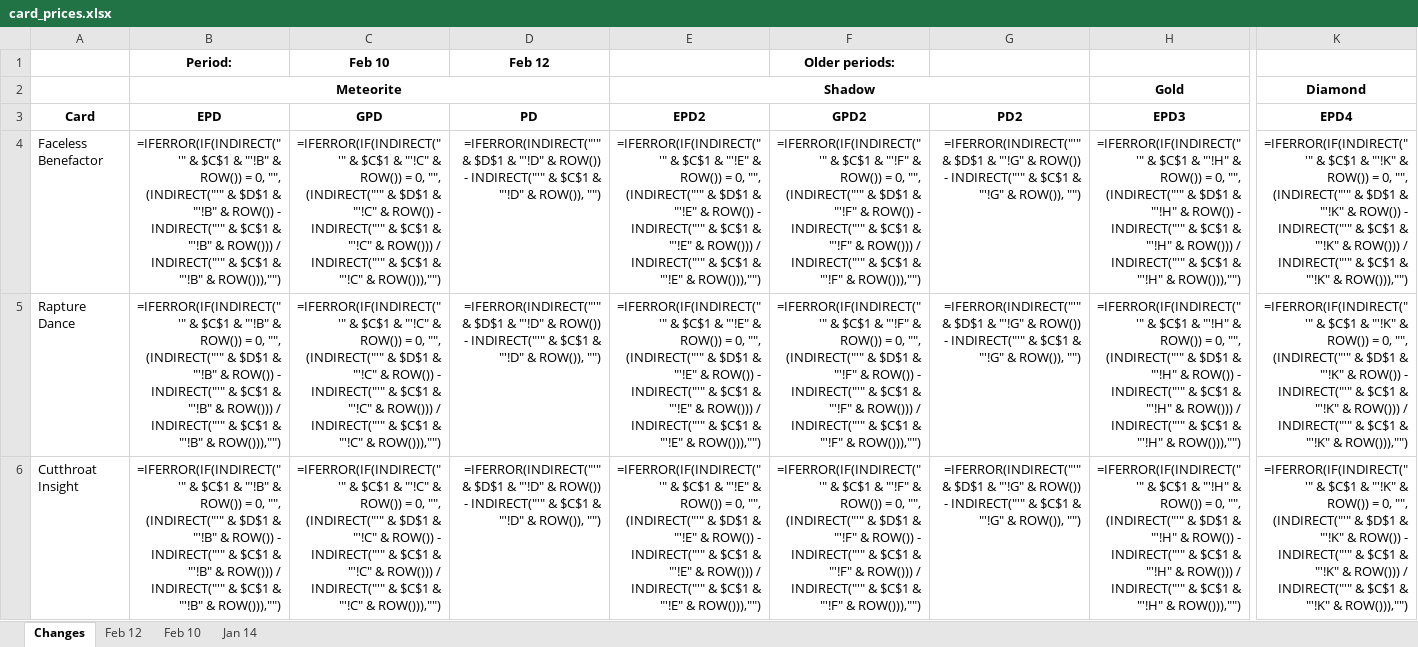
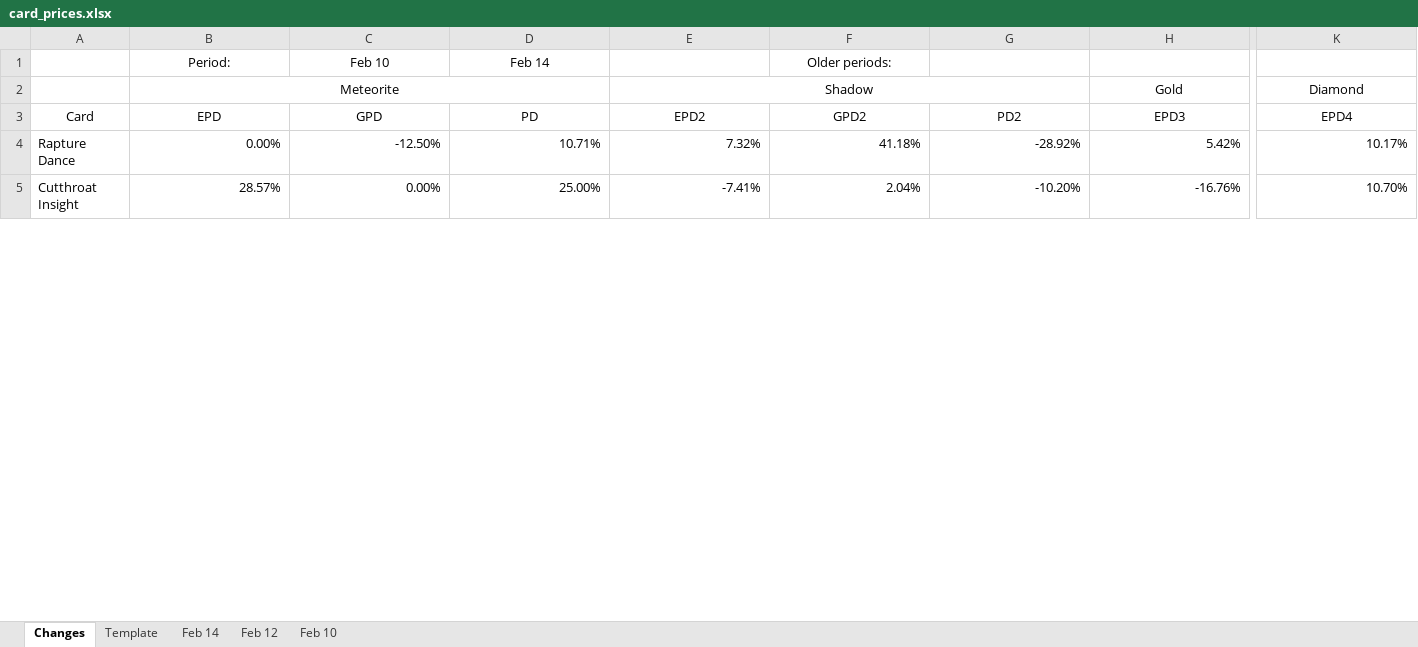
Before and after one commit to eugenegalaxy/TokenTrove-price-scrapper, an Excel workbook: card_prices.xlsx, sheet Changes, drawn as a sheet; only a part is shown, gaps mark what is left out; values as stored, in another font and other column widths than the file's, no borders; formulas without a stored value are shown as written; conditional formats and table styles not drawn; removed rows and columns are numbered as before the commit, all else as after; rows hold the shown columns only; the diff covers the shown part only; the diff names each change by its address in the sheet, - before the commit and + after, or states it on an @@ line.

```diff
--- a/card_prices.xlsx (sheet Changes)
+++ b/card_prices.xlsx (sheet Changes)
-sheet tab: Jan 14
+sheet tab: Template
+sheet tab: Feb 14
-B1:D1 bold: on
+B1:D1 bold: off
-D1 (PD): Feb 12
+D1 (PD): Feb 14
-F1 bold: on
+F1 bold: off
-B2 bold: on
+B2 bold: off
-E2 bold: on
+E2 bold: off
-H2 bold: on
+H2 bold: off
-K2 bold: on
+K2 bold: off
-A3:K3 bold: on
+A3:K3 bold: off
-row 4: Faceless Benefactor | =IFERROR(IF(INDIRECT("'" & $C$1 & "'!B" & ROW()) = 0, "", (INDIRECT("'" & $D$1 & "'!B" & ROW()) - INDIRECT("'" & $C$1 & "'!B" & ROW())) / INDIRECT("'" & $C$1 & "'!B" & ROW())),"") | =IFERROR(IF(INDIRECT("'" & $C$1 & "'!C" & ROW()) = 0, "", (INDIRECT("'" & $D$1 & "'!C" & ROW()) - INDIRECT("'" & $C$1 & "'!C" & ROW())) / INDIRECT("'" & $C$1 & "'!C" & ROW())),"") | =IFERROR(INDIRECT("'" & $D$1 & "'!D" & ROW()) - INDIRECT("'" & $C$1 & "'!D" & ROW()), "") | =IFERROR(IF(INDIRECT("'" & $C$1 & "'!E" & ROW()) = 0, "", (INDIRECT("'" & $D$1 & "'!E" & ROW()) - INDIRECT("'" & $C$1 & "'!E" & ROW())) / INDIRECT("'" & $C$1 & "'!E" & ROW())),"") | =IFERROR(IF(INDIRECT("'" & $C$1 & "'!F" & ROW()) = 0, "", (INDIRECT("'" & $D$1 & "'!F" & ROW()) - INDIRECT("'" & $C$1 & "'!F" & ROW())) / INDIRECT("'" & $C$1 & "'!F" & ROW())),"") | =IFERROR(INDIRECT("'" & $D$1 & "'!G" & ROW()) - INDIRECT("'" & $C$1 & "'!G" & ROW()), "") | =IFERROR(IF(INDIRECT("'" & $C$1 & "'!H" & ROW()) = 0, "", (INDIRECT("'" & $D$1 & "'!H" & ROW()) - INDIRECT("'" & $C$1 & "'!H" & ROW())) / INDIRECT("'" & $C$1 & "'!H" & ROW())),"") | =IFERROR(IF(INDIRECT("'" & $C$1 & "'!K" & ROW()) = 0, "", (INDIRECT("'" & $D$1 & "'!K" & ROW()) - INDIRECT("'" & $C$1 & "'!K" & ROW())) / INDIRECT("'" & $C$1 & "'!K" & ROW())),"")
-B4 (EPD): =IFERROR(IF(INDIRECT("'" & $C$1 & "'!B" & ROW()) = 0, "", (INDIRECT("'" & $D$1 & "'!B" & ROW()) - INDIRECT("'" & $C$1 & "'!B" & ROW())) / INDIRECT("'" & $C$1 & "'!B" & ROW())),"")
+B4 (EPD): 0.00%
-C4 (GPD): =IFERROR(IF(INDIRECT("'" & $C$1 & "'!C" & ROW()) = 0, "", (INDIRECT("'" & $D$1 & "'!C" & ROW()) - INDIRECT("'" & $C$1 & "'!C" & ROW())) / INDIRECT("'" & $C$1 & "'!C" & ROW())),"")
+C4 (GPD): -12.50%
-D4 (PD): =IFERROR(INDIRECT("'" & $D$1 & "'!D" & ROW()) - INDIRECT("'" & $C$1 & "'!D" & ROW()), "")
+D4 (PD): 10.71%
-E4 (EPD2): =IFERROR(IF(INDIRECT("'" & $C$1 & "'!E" & ROW()) = 0, "", (INDIRECT("'" & $D$1 & "'!E" & ROW()) - INDIRECT("'" & $C$1 & "'!E" & ROW())) / INDIRECT("'" & $C$1 & "'!E" & ROW())),"")
+E4 (EPD2): 7.32%
-F4 (GPD2): =IFERROR(IF(INDIRECT("'" & $C$1 & "'!F" & ROW()) = 0, "", (INDIRECT("'" & $D$1 & "'!F" & ROW()) - INDIRECT("'" & $C$1 & "'!F" & ROW())) / INDIRECT("'" & $C$1 & "'!F" & ROW())),"")
+F4 (GPD2): 41.18%
-G4 (PD2): =IFERROR(INDIRECT("'" & $D$1 & "'!G" & ROW()) - INDIRECT("'" & $C$1 & "'!G" & ROW()), "")
+G4 (PD2): -28.92%
-H4 (EPD3): =IFERROR(IF(INDIRECT("'" & $C$1 & "'!H" & ROW()) = 0, "", (INDIRECT("'" & $D$1 & "'!H" & ROW()) - INDIRECT("'" & $C$1 & "'!H" & ROW())) / INDIRECT("'" & $C$1 & "'!H" & ROW())),"")
+H4 (EPD3): 5.42%
-K4 (EPD4): =IFERROR(IF(INDIRECT("'" & $C$1 & "'!K" & ROW()) = 0, "", (INDIRECT("'" & $D$1 & "'!K" & ROW()) - INDIRECT("'" & $C$1 & "'!K" & ROW())) / INDIRECT("'" & $C$1 & "'!K" & ROW())),"")
+K4 (EPD4): 10.17%
-B5 (EPD): =IFERROR(IF(INDIRECT("'" & $C$1 & "'!B" & ROW()) = 0, "", (INDIRECT("'" & $D$1 & "'!B" & ROW()) - INDIRECT("'" & $C$1 & "'!B" & ROW())) / INDIRECT("'" & $C$1 & "'!B" & ROW())),"")
+B5 (EPD): 28.57%
-C5 (GPD): =IFERROR(IF(INDIRECT("'" & $C$1 & "'!C" & ROW()) = 0, "", (INDIRECT("'" & $D$1 & "'!C" & ROW()) - INDIRECT("'" & $C$1 & "'!C" & ROW())) / INDIRECT("'" & $C$1 & "'!C" & ROW())),"")
+C5 (GPD): 0.00%
-D5 (PD): =IFERROR(INDIRECT("'" & $D$1 & "'!D" & ROW()) - INDIRECT("'" & $C$1 & "'!D" & ROW()), "")
+D5 (PD): 25.00%
-E5 (EPD2): =IFERROR(IF(INDIRECT("'" & $C$1 & "'!E" & ROW()) = 0, "", (INDIRECT("'" & $D$1 & "'!E" & ROW()) - INDIRECT("'" & $C$1 & "'!E" & ROW())) / INDIRECT("'" & $C$1 & "'!E" & ROW())),"")
+E5 (EPD2): -7.41%
-F5 (GPD2): =IFERROR(IF(INDIRECT("'" & $C$1 & "'!F" & ROW()) = 0, "", (INDIRECT("'" & $D$1 & "'!F" & ROW()) - INDIRECT("'" & $C$1 & "'!F" & ROW())) / INDIRECT("'" & $C$1 & "'!F" & ROW())),"")
+F5 (GPD2): 2.04%
-G5 (PD2): =IFERROR(INDIRECT("'" & $D$1 & "'!G" & ROW()) - INDIRECT("'" & $C$1 & "'!G" & ROW()), "")
+G5 (PD2): -10.20%
-H5 (EPD3): =IFERROR(IF(INDIRECT("'" & $C$1 & "'!H" & ROW()) = 0, "", (INDIRECT("'" & $D$1 & "'!H" & ROW()) - INDIRECT("'" & $C$1 & "'!H" & ROW())) / INDIRECT("'" & $C$1 & "'!H" & ROW())),"")
+H5 (EPD3): -16.76%
-K5 (EPD4): =IFERROR(IF(INDIRECT("'" & $C$1 & "'!K" & ROW()) = 0, "", (INDIRECT("'" & $D$1 & "'!K" & ROW()) - INDIRECT("'" & $C$1 & "'!K" & ROW())) / INDIRECT("'" & $C$1 & "'!K" & ROW())),"")
+K5 (EPD4): 10.70%
```
Also changed, not shown: 1 removed row, 284 edited cells and cell formats elsewhere in this sheet, sheet Feb 12, sheet Feb 10, 4 other files.
